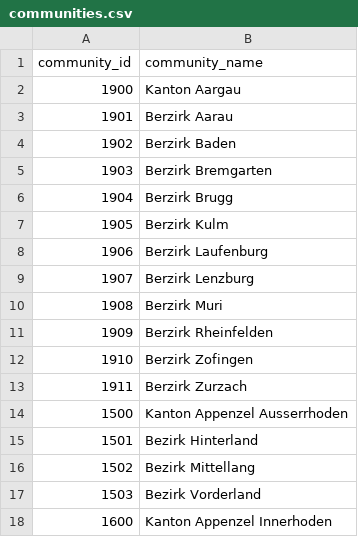
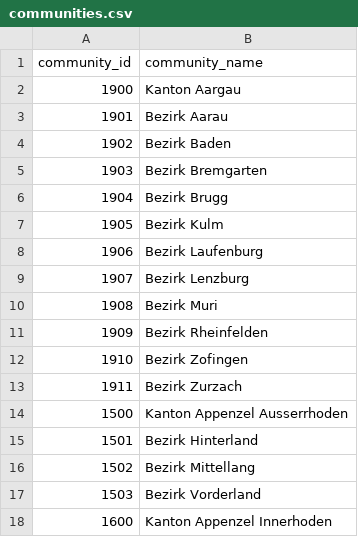
Before and after one commit to TYPO3-svn-archive/egovapi, a CSV file: Resources/Private/Data/communities.csv, drawn as a sheet; only a part is shown.

Commit message:
[TASK] Fixed typos in communities
git-svn-id: https://svn.typo3.org/TYPO3v4/Extensions/egovapi/trunk@48201 735d13b6-9817-0410-8766-e36946ffe9aa

```diff
--- a/Resources/Private/Data/communities.csv
+++ b/Resources/Private/Data/communities.csv
@@ -2,13 +2,13 @@ community_id;community_name
 1900;Kanton Aargau
-1901;Berzirk Aarau
-1902;Berzirk Baden
-1903;Berzirk Bremgarten
-1904;Berzirk Brugg
-1905;Berzirk Kulm
-1906;Berzirk Laufenburg
-1907;Berzirk Lenzburg
-1908;Berzirk Muri
-1909;Berzirk Rheinfelden
-1910;Berzirk Zofingen
-1911;Berzirk Zurzach
+1901;Bezirk Aarau
+1902;Bezirk Baden
+1903;Bezirk Bremgarten
+1904;Bezirk Brugg
+1905;Bezirk Kulm
+1906;Bezirk Laufenburg
+1907;Bezirk Lenzburg
+1908;Bezirk Muri
+1909;Bezirk Rheinfelden
+1910;Bezirk Zofingen
+1911;Bezirk Zurzach
 1500;Kanton Appenzel Ausserrhoden
```
